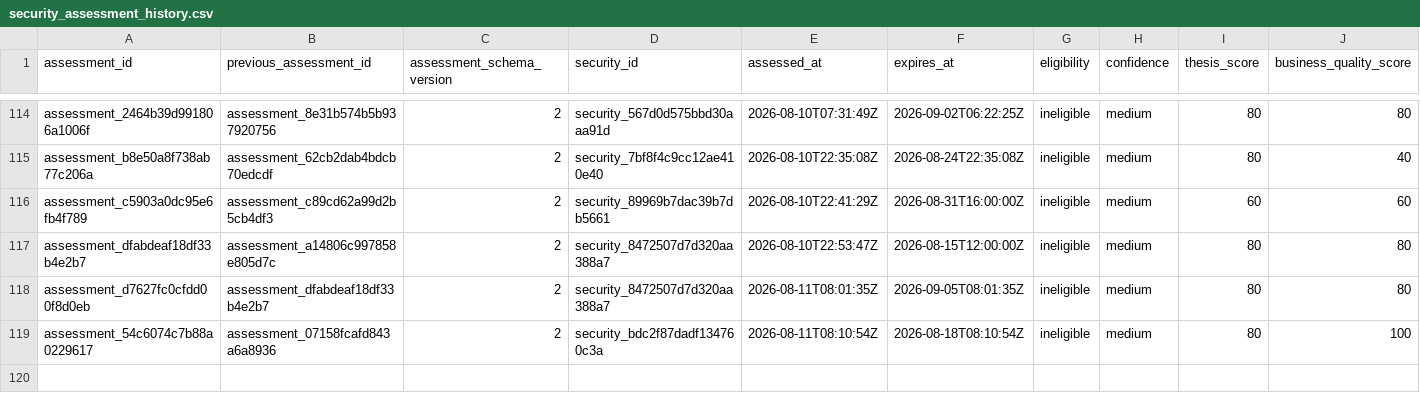
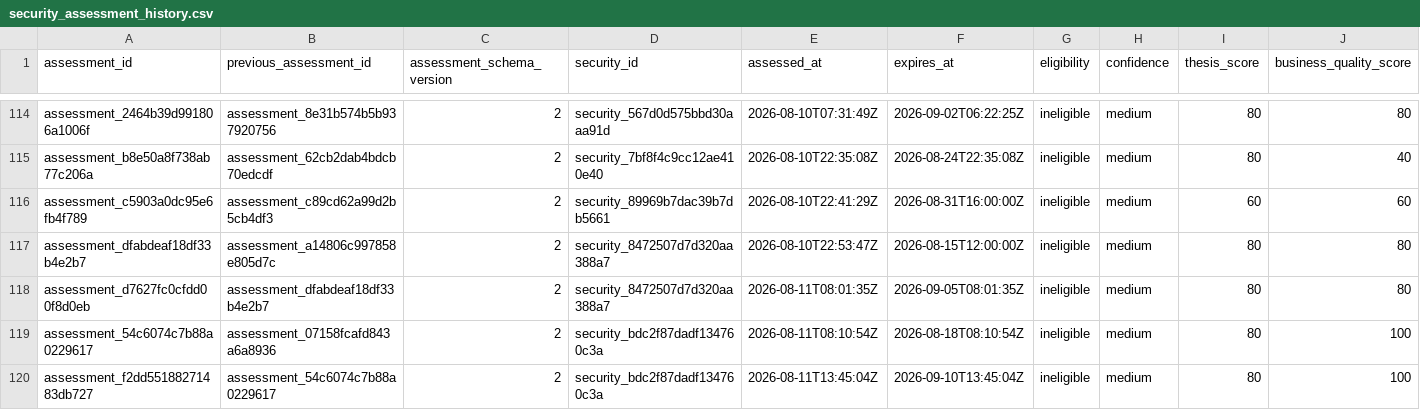
Before and after one commit to Kabutojira/PaperTrader, a CSV file: data/tables/security_assessment_history.csv, drawn as a sheet; only a part is shown, gaps mark what is left out; rows hold the shown columns only; the diff names each change by its address in the sheet, - before the commit and + after, or states it on an @@ line.

```diff
--- a/data/tables/security_assessment_history.csv
+++ b/data/tables/security_assessment_history.csv
+row 120: assessment_f2dd55188271483db727 | assessment_54c6074c7b88a0229617 | 2 | security_bdc2f87dadf134760c3a | 2026-08-11T13:45:04Z | 2026-09-10T13:45:04Z | ineligible | medium | 80 | 100
```
Also changed, not shown: data/operations/operations_TODO.csv, data/operations/operations_history.csv, 21 other files.
